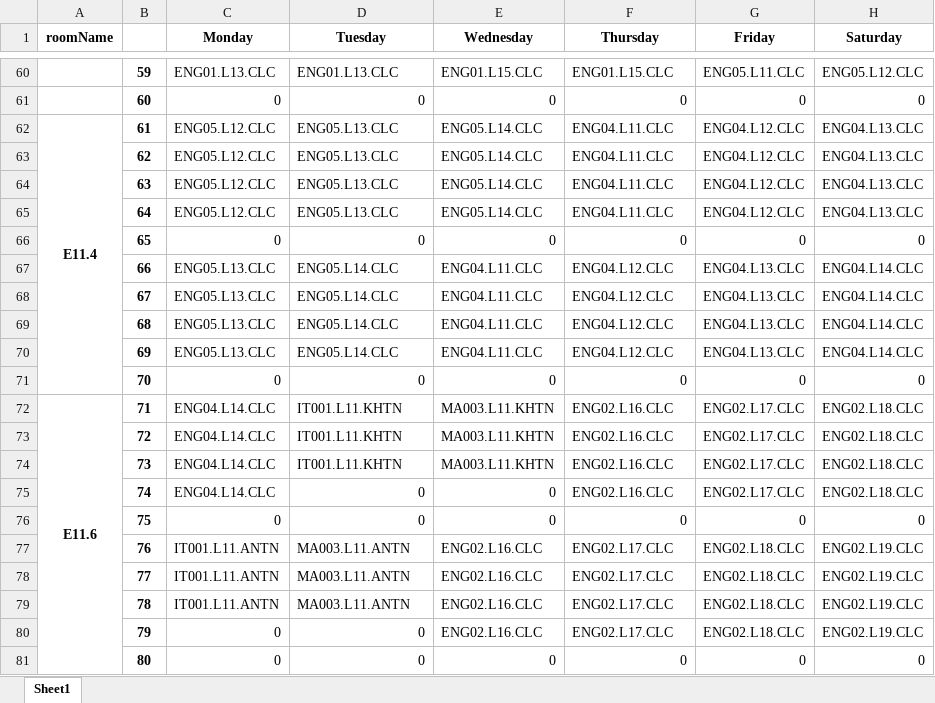
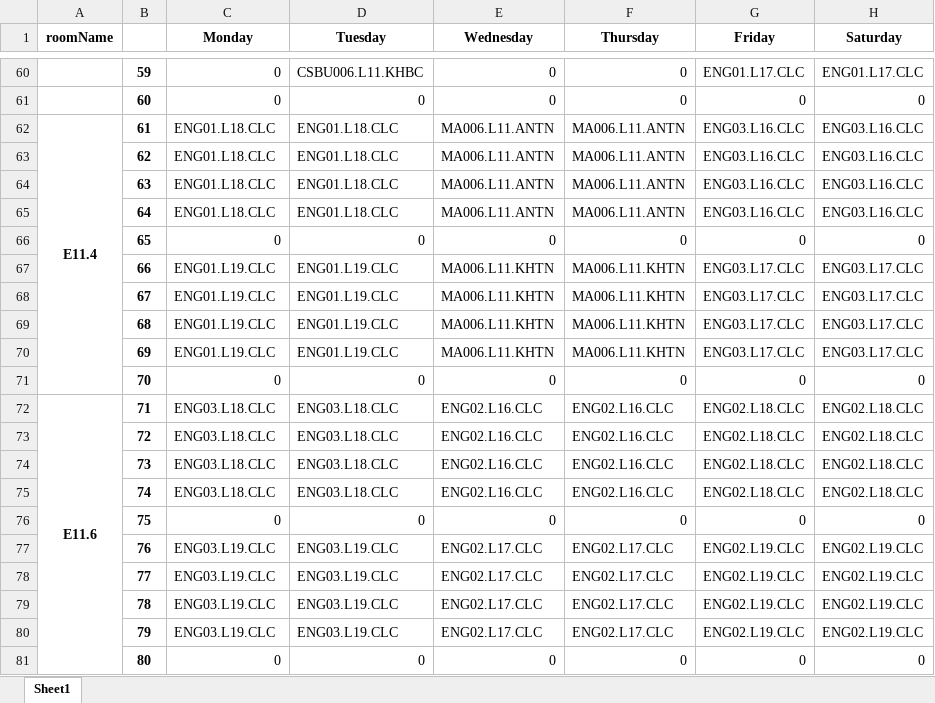
Before and after one commit to locth/Timetabling, an Excel workbook: Output_Timetable.xlsx, sheet Sheet1, drawn as a sheet; only a part is shown, gaps mark what is left out; values as stored, in another font and other column widths than the file's, no borders; the diff covers the shown part only; the diff names each change by its address in the sheet, - before the commit and + after, or states it on an @@ line.

Commit message:
Update output as code change

```diff
--- a/Output_Timetable.xlsx (sheet Sheet1)
+++ b/Output_Timetable.xlsx (sheet Sheet1)
-C60 (Monday): ENG01.L13.CLC
+C60 (Monday): 0
-D60 (Tuesday): ENG01.L13.CLC
+D60 (Tuesday): CSBU006.L11.KHBC
-E60 (Wednesday): ENG01.L15.CLC
+E60 (Wednesday): 0
-F60 (Thursday): ENG01.L15.CLC
+F60 (Thursday): 0
-G60 (Friday): ENG05.L11.CLC
+G60 (Friday): ENG01.L17.CLC
-H60 (Saturday): ENG05.L12.CLC
+H60 (Saturday): ENG01.L17.CLC
-C62:C65 (Monday): ENG05.L12.CLC
+C62:C65 (Monday): ENG01.L18.CLC
-D62:D65 (Tuesday): ENG05.L13.CLC
+D62:D65 (Tuesday): ENG01.L18.CLC
-E62:E65 (Wednesday): ENG05.L14.CLC
+E62:E65 (Wednesday): MA006.L11.ANTN
-F62:F65 (Thursday): ENG04.L11.CLC
+F62:F65 (Thursday): MA006.L11.ANTN
-G62:G65 (Friday): ENG04.L12.CLC
+G62:G65 (Friday): ENG03.L16.CLC
-H62:H65 (Saturday): ENG04.L13.CLC
+H62:H65 (Saturday): ENG03.L16.CLC
-C67:C70 (Monday): ENG05.L13.CLC
+C67:C70 (Monday): ENG01.L19.CLC
-D67:D70 (Tuesday): ENG05.L14.CLC
+D67:D70 (Tuesday): ENG01.L19.CLC
-E67:E70 (Wednesday): ENG04.L11.CLC
+E67:E70 (Wednesday): MA006.L11.KHTN
-F67:F70 (Thursday): ENG04.L12.CLC
+F67:F70 (Thursday): MA006.L11.KHTN
-G67:G70 (Friday): ENG04.L13.CLC
+G67:G70 (Friday): ENG03.L17.CLC
-H67:H70 (Saturday): ENG04.L14.CLC
+H67:H70 (Saturday): ENG03.L17.CLC
-C72:C75 (Monday): ENG04.L14.CLC
+C72:C75 (Monday): ENG03.L18.CLC
-D72:D74 (Tuesday): IT001.L11.KHTN
+D72:D74 (Tuesday): ENG03.L18.CLC
-E72:E74 (Wednesday): MA003.L11.KHTN
+E72:E74 (Wednesday): ENG02.L16.CLC
-G72:G75 (Friday): ENG02.L17.CLC
+G72:G75 (Friday): ENG02.L18.CLC
-D75 (Tuesday): 0
+D75 (Tuesday): ENG03.L18.CLC
-E75 (Wednesday): 0
+E75 (Wednesday): ENG02.L16.CLC
-C77:C79 (Monday): IT001.L11.ANTN
+C77:C79 (Monday): ENG03.L19.CLC
-D77:D79 (Tuesday): MA003.L11.ANTN
+D77:D79 (Tuesday): ENG03.L19.CLC
-E77:E80 (Wednesday): ENG02.L16.CLC
+E77:E80 (Wednesday): ENG02.L17.CLC
-G77:G80 (Friday): ENG02.L18.CLC
+G77:G80 (Friday): ENG02.L19.CLC
-C80 (Monday): 0
+C80 (Monday): ENG03.L19.CLC
-D80 (Tuesday): 0
+D80 (Tuesday): ENG03.L19.CLC
```
Also changed, not shown: 1568 edited cells elsewhere in this sheet, Output.xlsx.
